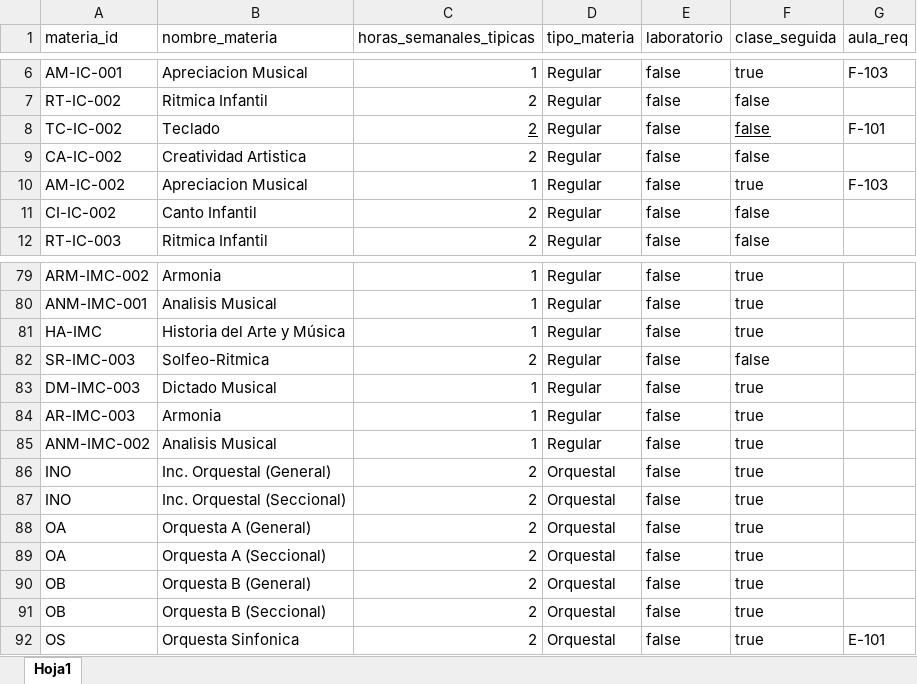
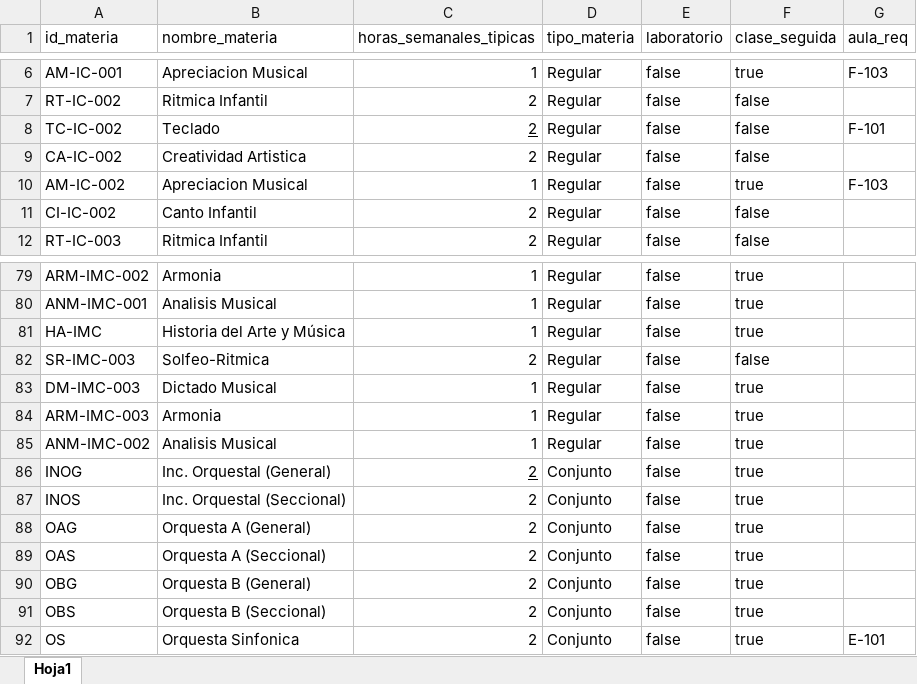
Before and after one commit to AndrewHerrada/Timetabling, an Excel workbook: db/tablas_procesadas/Materia.xlsx, sheet Hoja1, drawn as a sheet; only a part is shown, gaps mark what is left out; values as stored, in another font and other column widths than the file's, no borders; the diff names each change by its address in the sheet, - before the commit and + after, or states it on an @@ line.

```diff
--- a/db/tablas_procesadas/Materia.xlsx (sheet Hoja1)
+++ b/db/tablas_procesadas/Materia.xlsx (sheet Hoja1)
-A1: materia_id
+A1: id_materia
-F8 underline: on
+F8 underline: off
-A84 (id_materia): AR-IMC-003
+A84 (id_materia): ARM-IMC-003
-A86 (id_materia): INO
+A86 (id_materia): INOG
-C86 underline: off
+C86 underline: on
-D86:D92 (tipo_materia): Orquestal
+D86:D92 (tipo_materia): Conjunto
-A87 (id_materia): INO
+A87 (id_materia): INOS
-A88 (id_materia): OA
+A88 (id_materia): OAG
-A89 (id_materia): OA
+A89 (id_materia): OAS
-A90 (id_materia): OB
+A90 (id_materia): OBG
-A91 (id_materia): OB
+A91 (id_materia): OBS
```
Also changed, not shown: db/tablas_procesadas/Curso.xlsx, db/tablas_procesadas/Detalle_materia.xlsx, 13 other files.
